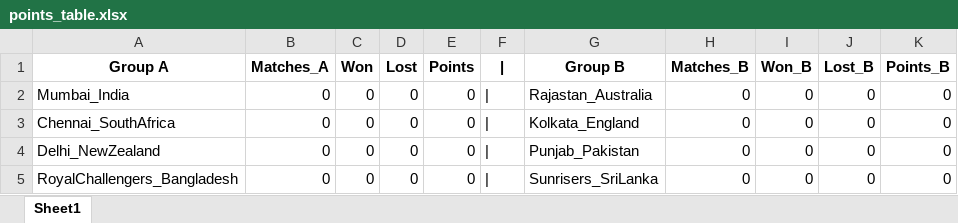
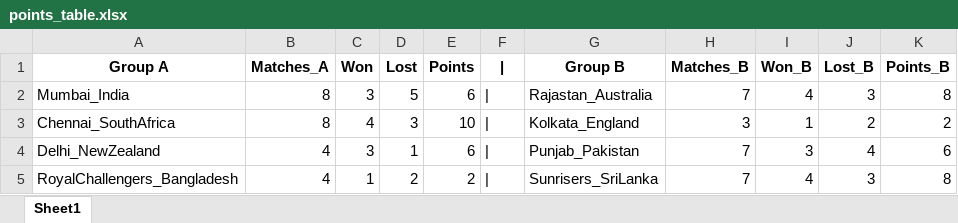
Before and after one commit to Nadun999/Cricket_Match_Simulator, an Excel workbook: Backup/tournament/points_table.xlsx, sheet Sheet1, drawn as a sheet; values as stored, in another font and other column widths than the file's, no borders; the diff names each change by its address in the sheet, - before the commit and + after, or states it on an @@ line.

```diff
--- a/Backup/tournament/points_table.xlsx (sheet Sheet1)
+++ b/Backup/tournament/points_table.xlsx (sheet Sheet1)
-B2:B3 (Matches_A): 0
+B2:B3 (Matches_A): 8
-C2 (Won): 0
+C2 (Won): 3
-D2 (Lost): 0
+D2 (Lost): 5
-E2 (Points): 0
+E2 (Points): 6
-H2 (Matches_B): 0
+H2 (Matches_B): 7
-I2 (Won_B): 0
+I2 (Won_B): 4
-J2 (Lost_B): 0
+J2 (Lost_B): 3
-K2 (Points_B): 0
+K2 (Points_B): 8
-C3 (Won): 0
+C3 (Won): 4
-D3 (Lost): 0
+D3 (Lost): 3
-E3 (Points): 0
+E3 (Points): 10
-H3 (Matches_B): 0
+H3 (Matches_B): 3
-I3 (Won_B): 0
+I3 (Won_B): 1
-J3 (Lost_B): 0
+J3 (Lost_B): 2
-K3 (Points_B): 0
+K3 (Points_B): 2
-B4:B5 (Matches_A): 0
+B4:B5 (Matches_A): 4
-C4 (Won): 0
+C4 (Won): 3
-D4 (Lost): 0
+D4 (Lost): 1
-E4 (Points): 0
+E4 (Points): 6
-H4:H5 (Matches_B): 0
+H4:H5 (Matches_B): 7
-I4 (Won_B): 0
+I4 (Won_B): 3
-J4 (Lost_B): 0
+J4 (Lost_B): 4
-K4 (Points_B): 0
+K4 (Points_B): 6
-C5 (Won): 0
+C5 (Won): 1
-D5 (Lost): 0
+D5 (Lost): 2
-E5 (Points): 0
+E5 (Points): 2
-I5 (Won_B): 0
+I5 (Won_B): 4
-J5 (Lost_B): 0
+J5 (Lost_B): 3
-K5 (Points_B): 0
+K5 (Points_B): 8
```
Also changed, not shown: Backup/tournament/player_standings.xlsx, team_data/Rajastan_Australia/Rajastan_Australia.xlsx, 34 other files.
